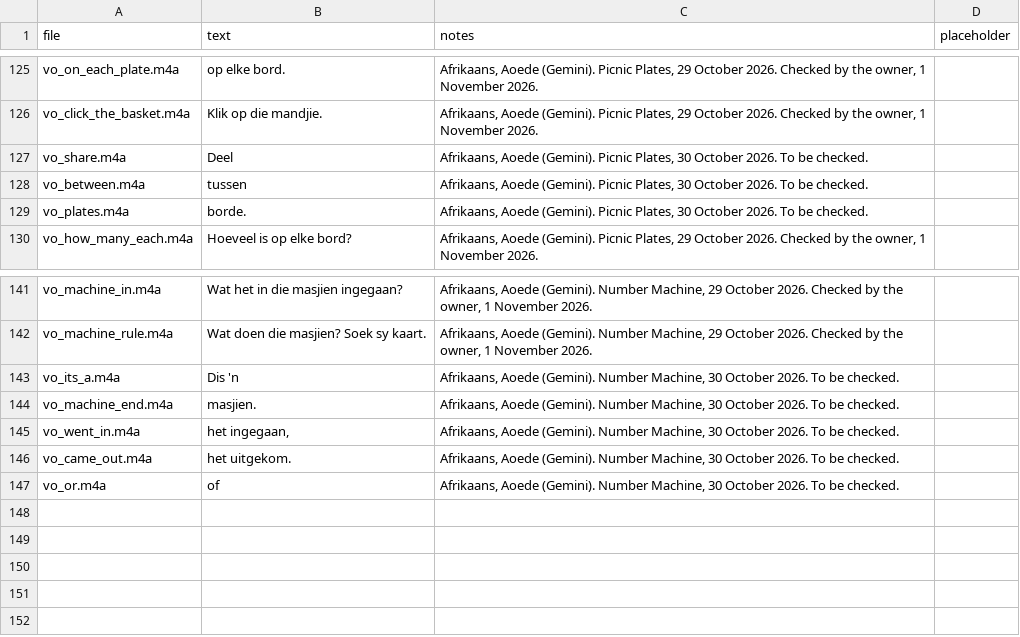
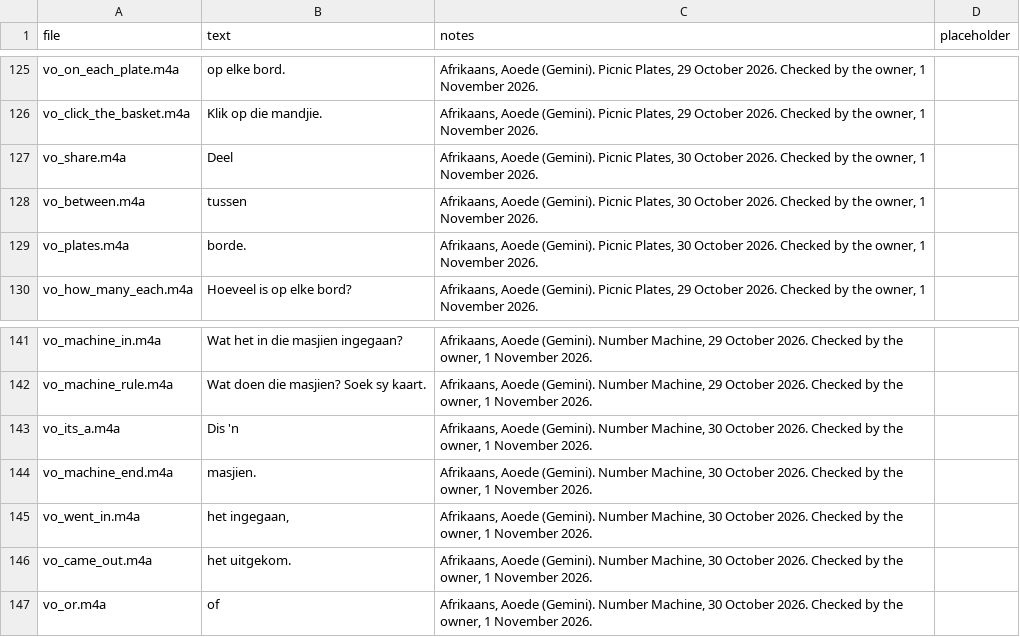
Before and after one commit to evertgrobler/bip-island, a CSV file: audio/af/script.csv, drawn as a sheet; only a part is shown, gaps mark what is left out.

```diff
--- a/audio/af/script.csv
+++ b/audio/af/script.csv
@@ -126,5 +126,5 @@ vo_on_each_plate.m4a,op elke bord.,"Afrikaans, Aoede (Gemini). Picnic Plates, 29
 vo_click_the_basket.m4a,Klik op die mandjie.,"Afrikaans, Aoede (Gemini). Picnic Plates, 29 October 2026. Checked by the owner, 1 November 2026.",
-vo_share.m4a,Deel,"Afrikaans, Aoede (Gemini). Picnic Plates, 30 October 2026. To be checked.",
-vo_between.m4a,tussen,"Afrikaans, Aoede (Gemini). Picnic Plates, 30 October 2026. To be checked.",
-vo_plates.m4a,borde.,"Afrikaans, Aoede (Gemini). Picnic Plates, 30 October 2026. To be checked.",
+vo_share.m4a,Deel,"Afrikaans, Aoede (Gemini). Picnic Plates, 30 October 2026. Checked by the owner, 1 November 2026.",
+vo_between.m4a,tussen,"Afrikaans, Aoede (Gemini). Picnic Plates, 30 October 2026. Checked by the owner, 1 November 2026.",
+vo_plates.m4a,borde.,"Afrikaans, Aoede (Gemini). Picnic Plates, 30 October 2026. Checked by the owner, 1 November 2026.",
 vo_how_many_each.m4a,Hoeveel is op elke bord?,"Afrikaans, Aoede (Gemini). Picnic Plates, 29 October 2026. Checked by the owner, 1 November 2026.",
@@ -142,6 +142,6 @@ vo_machine_in.m4a,Wat het in die masjien ingegaan?,"Afrikaans, Aoede (Gemini). N
 vo_machine_rule.m4a,Wat doen die masjien? Soek sy kaart.,"Afrikaans, Aoede (Gemini). Number Machine, 29 October 2026. Checked by the owner, 1 November 2026.",
-vo_its_a.m4a,Dis 'n,"Afrikaans, Aoede (Gemini). Number Machine, 30 October 2026. To be checked.",
-vo_machine_end.m4a,masjien.,"Afrikaans, Aoede (Gemini). Number Machine, 30 October 2026. To be checked.",
-vo_went_in.m4a,"het ingegaan,","Afrikaans, Aoede (Gemini). Number Machine, 30 October 2026. To be checked.",
-vo_came_out.m4a,het uitgekom.,"Afrikaans, Aoede (Gemini). Number Machine, 30 October 2026. To be checked.",
-vo_or.m4a,of,"Afrikaans, Aoede (Gemini). Number Machine, 30 October 2026. To be checked.",
+vo_its_a.m4a,Dis 'n,"Afrikaans, Aoede (Gemini). Number Machine, 30 October 2026. Checked by the owner, 1 November 2026.",
+vo_machine_end.m4a,masjien.,"Afrikaans, Aoede (Gemini). Number Machine, 30 October 2026. Checked by the owner, 1 November 2026.",
+vo_went_in.m4a,"het ingegaan,","Afrikaans, Aoede (Gemini). Number Machine, 30 October 2026. Checked by the owner, 1 November 2026.",
+vo_came_out.m4a,het uitgekom.,"Afrikaans, Aoede (Gemini). Number Machine, 30 October 2026. Checked by the owner, 1 November 2026.",
+vo_or.m4a,of,"Afrikaans, Aoede (Gemini). Number Machine, 30 October 2026. Checked by the owner, 1 November 2026.",
```
